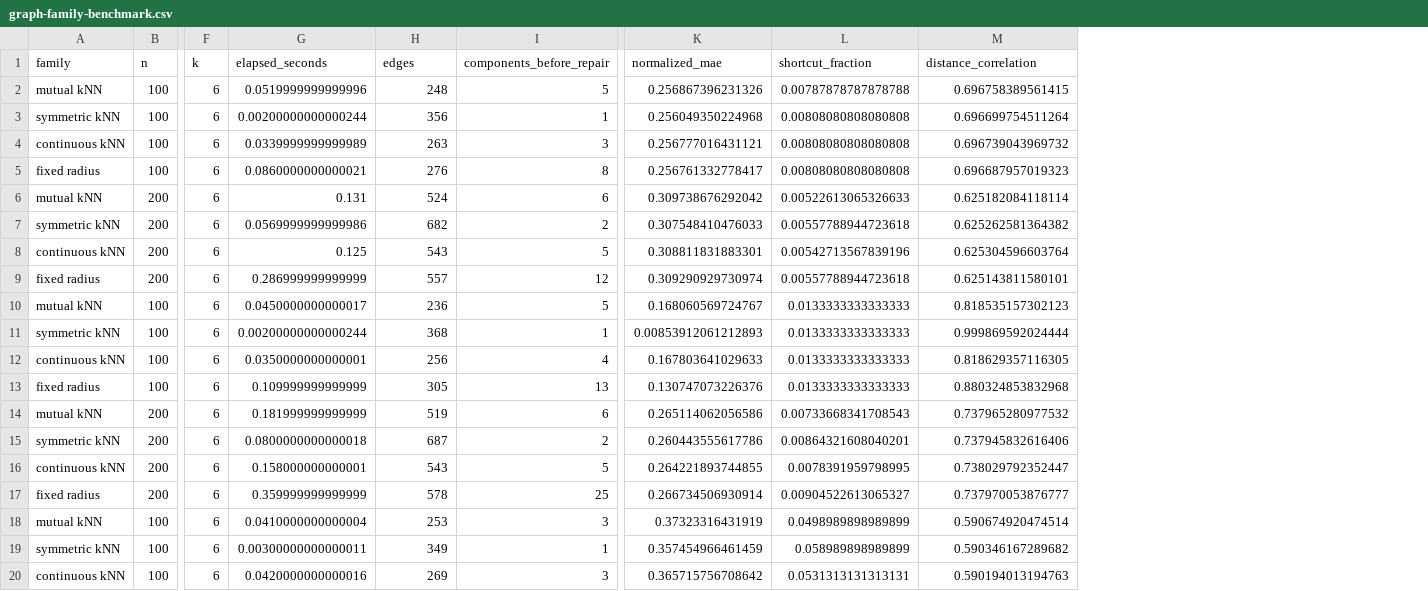
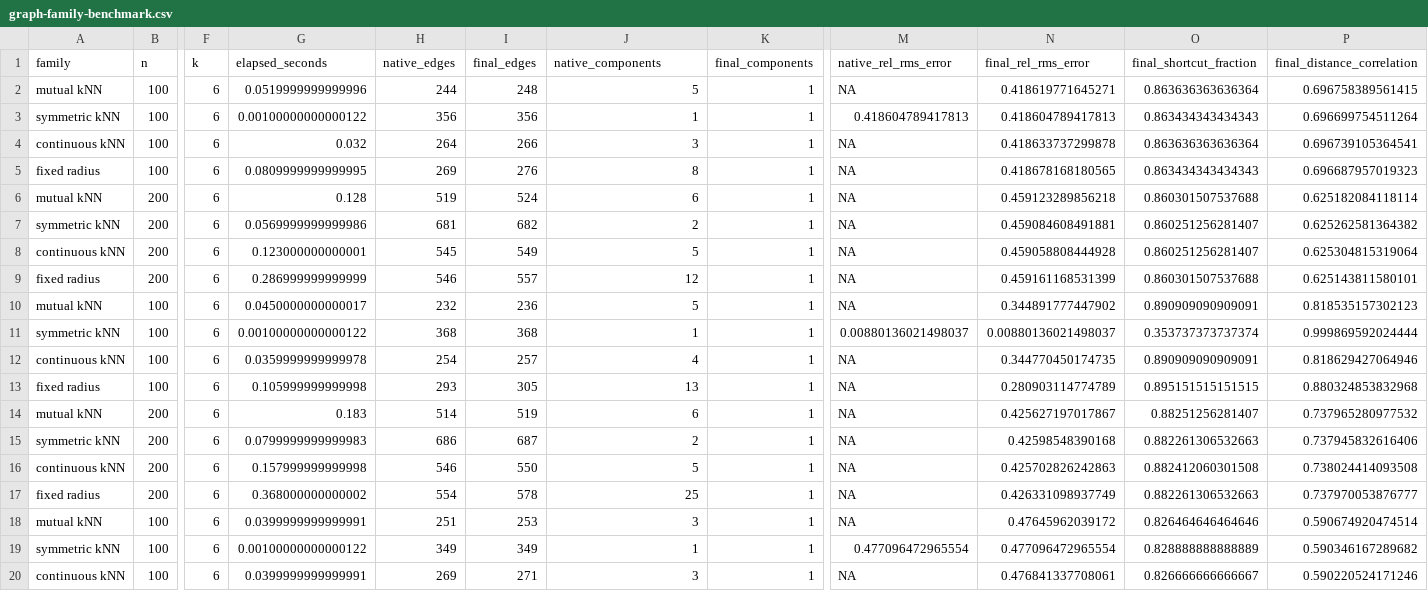
Before and after one commit to pgajer/dgraphs, a CSV file: papers/r-journal-dgraphs/data/graph-family-benchmark.csv, drawn as a sheet; only a part is shown, gaps mark what is left out; removed rows and columns are numbered as before the commit, all else as after; the diff covers the shown part only; the diff names each change by its address in the sheet, - before the commit and + after, or states it on an @@ line.

Commit message:
Address R Journal readiness review

```diff
--- a/papers/r-journal-dgraphs/data/graph-family-benchmark.csv
+++ b/papers/r-journal-dgraphs/data/graph-family-benchmark.csv
+column H (native_edges), rows 2-20: 244 | 356 | 264 | 269 | 519 | 681 | 545 | 546 | 232 | 368 | 254 | 293 | 514 | 686 | 546 | 554 | 251 | 349 | 269
+column K (final_components), rows 2-20: all 1
-column K (normalized_mae), rows 2-20: 0.256867396231326 | 0.256049350224968 | 0.256777016431121 | 0.256761332778417 | 0.309738676292042 | 0.307548410476033 | 0.308811831883301 | 0.309290929730974 | 0.168060569724767 | 0.00853912061212893 | 0.167803641029633 | 0.130747073226376 | 0.265114062056586 | 0.260443555617786 | 0.264221893744855 | 0.266734506930914 | 0.37323316431919 | 0.357454966461459 | 0.365715756708642
-column L (shortcut_fraction), rows 2-20: 0.00787878787878788 | 0.00808080808080808 | 0.00808080808080808 | 0.00808080808080808 | 0.00522613065326633 | 0.00557788944723618 | 0.00542713567839196 | 0.00557788944723618 | 0.0133333333333333 | 0.0133333333333333 | 0.0133333333333333 | 0.0133333333333333 | 0.00733668341708543 | 0.00864321608040201 | 0.0078391959798995 | 0.00904522613065327 | 0.0498989898989899 | 0.058989898989899 | 0.0531313131313131
+column M (native_rel_rms_error), rows 2-20: NA | 0.418604789417813 | NA | NA | NA | NA | NA | NA | NA | 0.00880136021498037 | NA | NA | NA | NA | NA | NA | NA | 0.477096472965554 | NA
+column N (final_rel_rms_error), rows 2-20: 0.418619771645271 | 0.418604789417813 | 0.418633737299878 | 0.418678168180565 | 0.459123289856218 | 0.459084608491881 | 0.459058808444928 | 0.459161168531399 | 0.344891777447902 | 0.00880136021498037 | 0.344770450174735 | 0.280903114774789 | 0.425627197017867 | 0.42598548390168 | 0.425702826242863 | 0.426331098937749 | 0.47645962039172 | 0.477096472965554 | 0.476841337708061
+column O (final_shortcut_fraction), rows 2-20: 0.863636363636364 | 0.863434343434343 | 0.863636363636364 | 0.863434343434343 | 0.860301507537688 | 0.860251256281407 | 0.860251256281407 | 0.860301507537688 | 0.890909090909091 | 0.353737373737374 | 0.890909090909091 | 0.895151515151515 | 0.88251256281407 | 0.882261306532663 | 0.882412060301508 | 0.882261306532663 | 0.826464646464646 | 0.828888888888889 | 0.826666666666667
-I1: edges
+I1: final_edges
-J1: components_before_repair
+J1: native_components
-P1: distance_correlation
+P1: final_distance_correlation
-G3 (elapsed_seconds): 0.00200000000000244
+G3 (elapsed_seconds): 0.00100000000000122
-G4 (elapsed_seconds): 0.0339999999999989
+G4 (elapsed_seconds): 0.032
-I4 (final_edges): 263
+I4 (final_edges): 266
-P4 (final_distance_correlation): 0.696739043969732
+P4 (final_distance_correlation): 0.696739105364541
-G5 (elapsed_seconds): 0.0860000000000021
+G5 (elapsed_seconds): 0.0809999999999995
-G6 (elapsed_seconds): 0.131
+G6 (elapsed_seconds): 0.128
-G8 (elapsed_seconds): 0.125
+G8 (elapsed_seconds): 0.123000000000001
-I8 (final_edges): 543
+I8 (final_edges): 549
-P8 (final_distance_correlation): 0.625304596603764
+P8 (final_distance_correlation): 0.625304815319064
-G11 (elapsed_seconds): 0.00200000000000244
+G11 (elapsed_seconds): 0.00100000000000122
-G12 (elapsed_seconds): 0.0350000000000001
+G12 (elapsed_seconds): 0.0359999999999978
-I12 (final_edges): 256
+I12 (final_edges): 257
-P12 (final_distance_correlation): 0.818629357116305
+P12 (final_distance_correlation): 0.818629427064946
-G13 (elapsed_seconds): 0.109999999999999
+G13 (elapsed_seconds): 0.105999999999998
-G14 (elapsed_seconds): 0.181999999999999
+G14 (elapsed_seconds): 0.183
-G15 (elapsed_seconds): 0.0800000000000018
+G15 (elapsed_seconds): 0.0799999999999983
-G16 (elapsed_seconds): 0.158000000000001
+G16 (elapsed_seconds): 0.157999999999998
-I16 (final_edges): 543
+I16 (final_edges): 550
-P16 (final_distance_correlation): 0.738029792352447
+P16 (final_distance_correlation): 0.738024414093508
-G17 (elapsed_seconds): 0.359999999999999
+G17 (elapsed_seconds): 0.368000000000002
-G18 (elapsed_seconds): 0.0410000000000004
+G18 (elapsed_seconds): 0.0399999999999991
-G19 (elapsed_seconds): 0.00300000000000011
+G19 (elapsed_seconds): 0.00100000000000122
-G20 (elapsed_seconds): 0.0420000000000016
+G20 (elapsed_seconds): 0.0399999999999991
-I20 (final_edges): 269
+I20 (final_edges): 271
-P20 (final_distance_correlation): 0.590194013194763
+P20 (final_distance_correlation): 0.590220524171246
```
Also changed, not shown: 111 edited cells elsewhere in this file, papers/r-journal-dgraphs/data/pipeline-benchmark.csv, 18 other files.
